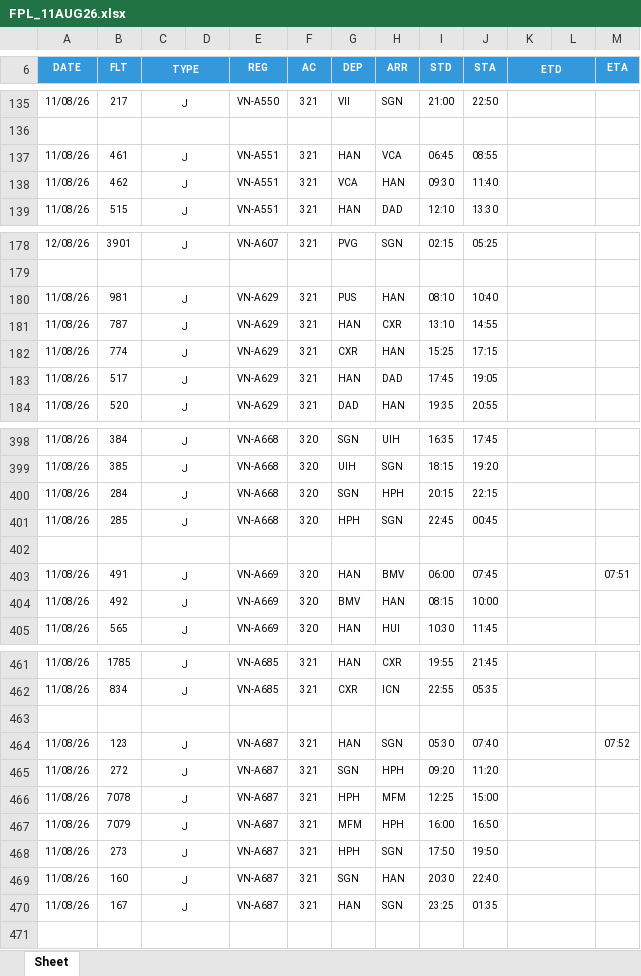
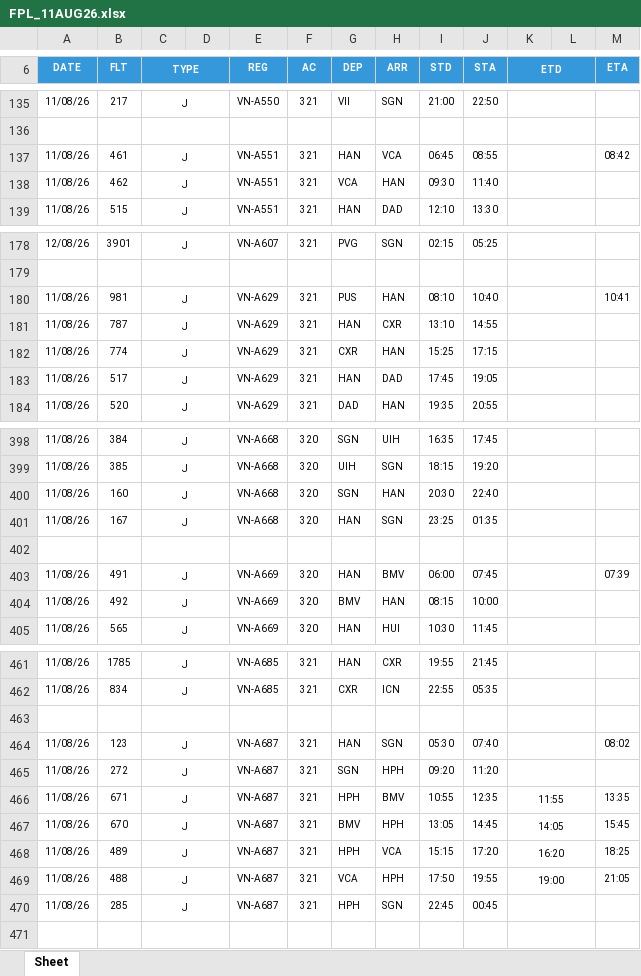
Before and after one commit to tlgsvj/lc, an Excel workbook: Data/FlightPlan/FPL_11AUG26.xlsx, sheet Sheet, drawn as a sheet; only a part is shown, gaps mark what is left out; values as stored, in another font and other column widths than the file's, no borders; charts and pictures not drawn; removed rows and columns are numbered as before the commit, all else as after; the diff covers the shown part only; the diff names each change by its address in the sheet, - before the commit and + after, or states it on an @@ line.

```diff
--- a/Data/FlightPlan/FPL_11AUG26.xlsx (sheet Sheet)
+++ b/Data/FlightPlan/FPL_11AUG26.xlsx (sheet Sheet)
-M137 (ETA): (empty)
+M137 (ETA): 08:42
-M180 (ETA): (empty)
+M180 (ETA): 10:41
-B400 (FLT): 284
+B400 (FLT): 160
-H400 (ARR): HPH
+H400 (ARR): HAN
-I400 (STD): 20:15
+I400 (STD): 20:30
-J400 (STA): 22:15
+J400 (STA): 22:40
-B401 (FLT): 285
+B401 (FLT): 167
-G401 (DEP): HPH
+G401 (DEP): HAN
-I401 (STD): 22:45
+I401 (STD): 23:25
-J401 (STA): 00:45
+J401 (STA): 01:35
-M403 (ETA): 07:51
+M403 (ETA): 07:39
-M464 (ETA): 07:52
+M464 (ETA): 08:02
-B466 (FLT): 7078
+B466 (FLT): 671
-H466 (ARR): MFM
+H466 (ARR): BMV
-I466 (STD): 12:25
+I466 (STD): 10:55
-J466 (STA): 15:00
+J466 (STA): 12:35
-K466 (ETD): (empty)
+K466 (ETD): 11:55
-M466 (ETA): (empty)
+M466 (ETA): 13:35
-B467 (FLT): 7079
+B467 (FLT): 670
-G467 (DEP): MFM
+G467 (DEP): BMV
-I467 (STD): 16:00
+I467 (STD): 13:05
-J467 (STA): 16:50
+J467 (STA): 14:45
-K467 (ETD): (empty)
+K467 (ETD): 14:05
-M467 (ETA): (empty)
+M467 (ETA): 15:45
+row 468: 11/08/26 | 489 | J |  | VN-A687 | 321 | HPH | VCA | 15:15 | 17:20 | 16:20 |  | 18:25
+row 469: 11/08/26 | 488 | J |  | VN-A687 | 321 | VCA | HPH | 17:50 | 19:55 | 19:00 |  | 21:05
-B470 (FLT): 273
+B470 (FLT): 285
-I470 (STD): 17:50
+I470 (STD): 22:45
-J470 (STA): 19:50
+J470 (STA): 00:45
-row 469: 11/08/26 | 160 | J |  | VN-A687 | 321 | SGN | HAN | 20:30 | 22:40
-row 470: 11/08/26 | 167 | J |  | VN-A687 | 321 | HAN | SGN | 23:25 | 01:35
```
Also changed, not shown: 3 added rows, 3 removed rows and 34 edited cells elsewhere in this sheet.
